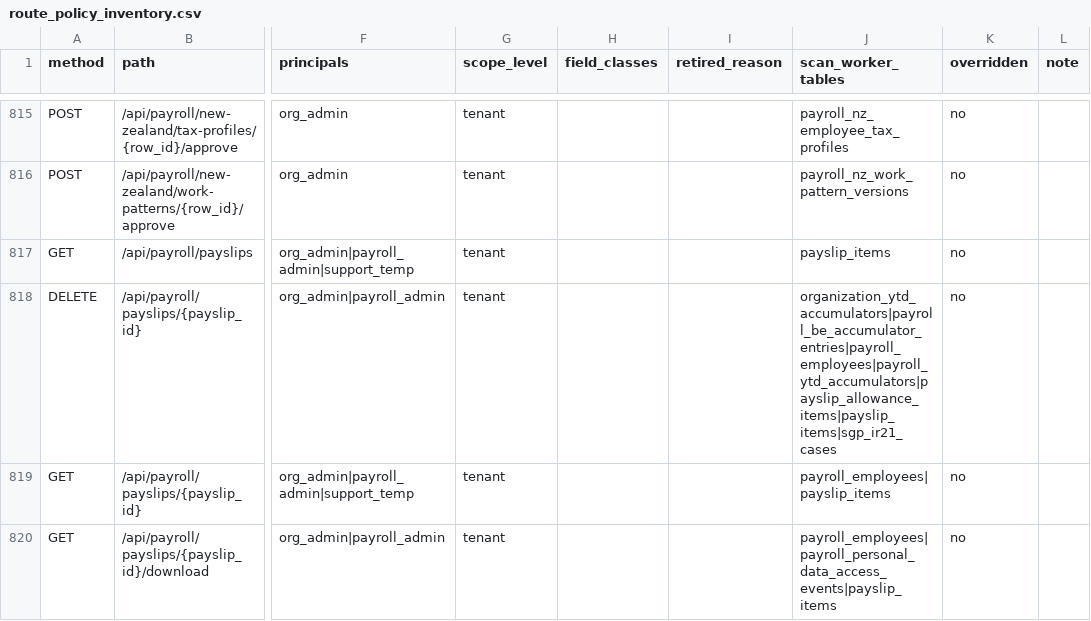
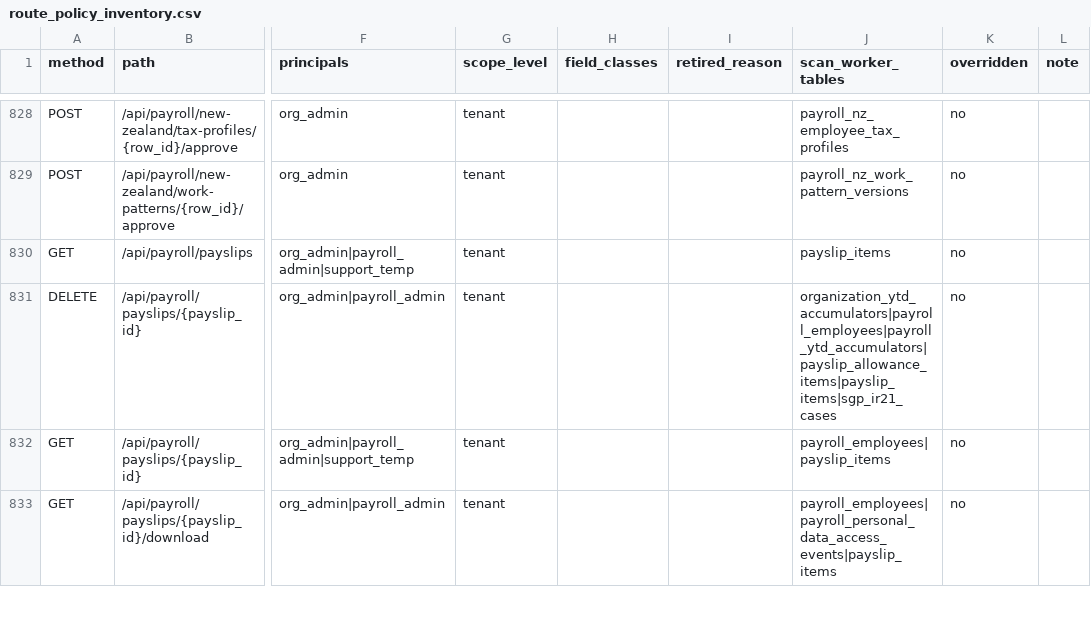
Before and after one commit to ZoikoGroup/zoiko-payroll-platform, a CSV file: docs/privacy/route_policy_inventory.csv, drawn as a sheet; only a part is shown, gaps mark what is left out; addresses are those after the commit; the diff covers the shown part only; the diff names each change by its address in the sheet, - before the commit and + after, or states it on an @@ line.

```diff
--- a/docs/privacy/route_policy_inventory.csv
+++ b/docs/privacy/route_policy_inventory.csv
-J831 (scan_worker_tables): organization_ytd_accumulators|payroll_be_accumulator_entries|payroll_employees|payroll_ytd_accumulators|payslip_allowance_items|payslip_items|sgp_ir21_cases
+J831 (scan_worker_tables): organization_ytd_accumulators|payroll_employees|payroll_ytd_accumulators|payslip_allowance_items|payslip_items|sgp_ir21_cases
```
Also changed, not shown: 13 added rows and 10 edited cells elsewhere in this file, 20 other files.
